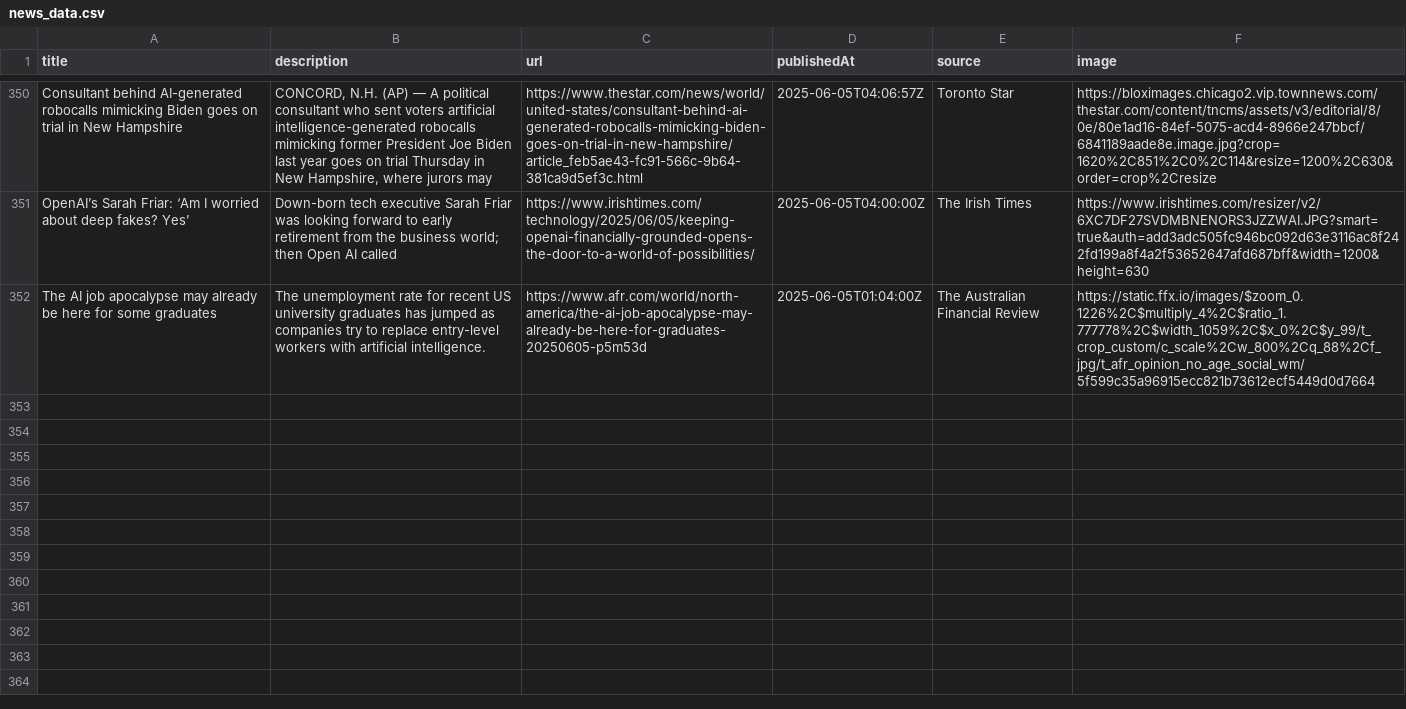
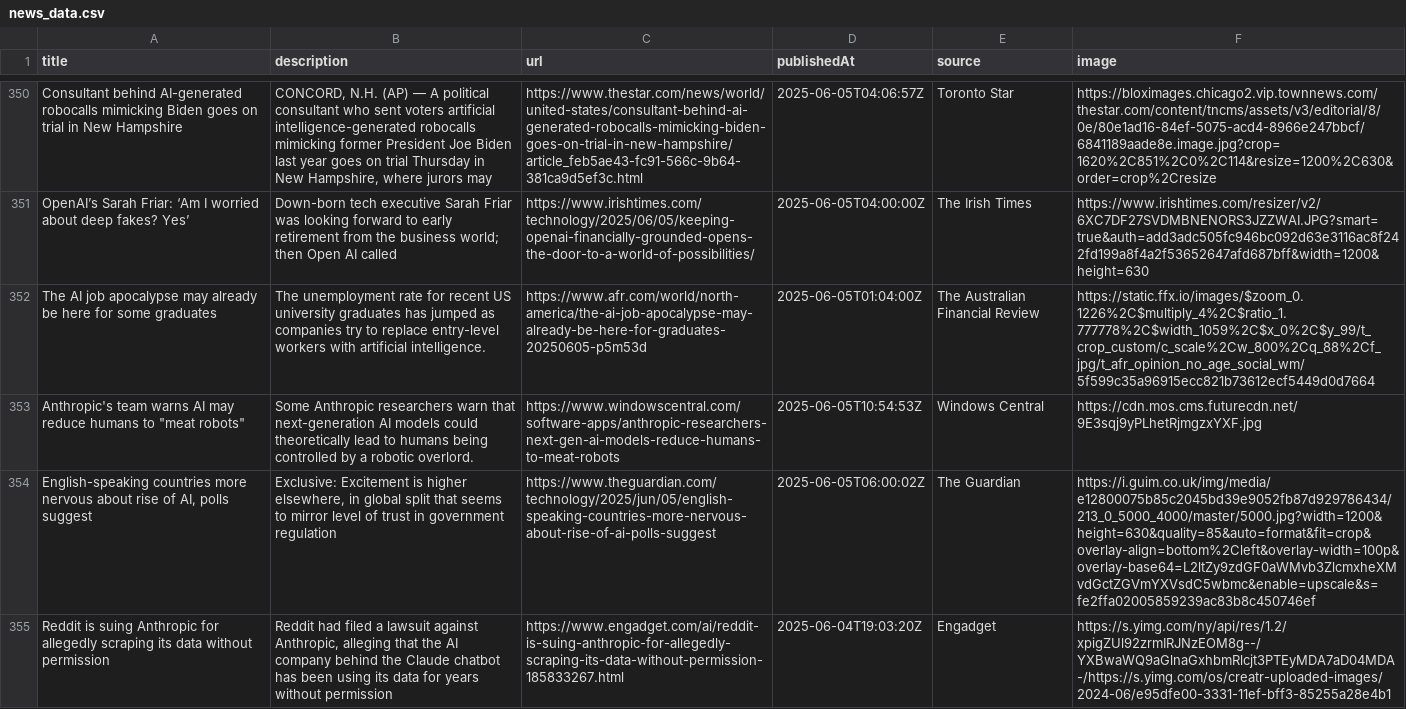
Before and after one commit to sathishkumar2002/ai_news_tracker, a CSV file: data/news_data.csv, drawn as a sheet; only a part is shown, gaps mark what is left out; the diff names each change by its address in the sheet, - before the commit and + after, or states it on an @@ line.

```diff
--- a/data/news_data.csv
+++ b/data/news_data.csv
+row 353: Anthropic's team warns AI may reduce humans to "meat robots" | Some Anthropic researchers warn that next-generation AI models could theoretically lead to humans being controlled by a robotic overlord. | https://www.windowscentral.com/software-apps/anthropic-researchers-next-gen-ai-models-reduce-humans-to-meat-robots | 2025-06-05T10:54:53Z | Windows Central | https://cdn.mos.cms.futurecdn.net/9E3sqj9yPLhetRjmgzxYXF.jpg
+row 354: English-speaking countries more nervous about rise of AI, polls suggest | Exclusive: Excitement is higher elsewhere, in global split that seems to mirror level of trust in government regulation | https://www.theguardian.com/technology/2025/jun/05/english-speaking-countries-more-nervous-about-rise-of-ai-polls-suggest | 2025-06-05T06:00:02Z | The Guardian | https://i.guim.co.uk/img/media/e12800075b85c2045bd39e9052fb87d929786434/213_0_5000_4000/master/5000.jpg?width=1200&height=630&quality=85&auto=format&fit=crop&overlay-align=bottom%2Cleft&overlay-width=100p&overlay-base64=L2ltZy9zdGF0aWMvb3ZlcmxheXMvdGctZGVmYXVsdC5wbmc&enable=upscale&s=fe2ffa02005859239ac83b8c450746ef
+row 355: Reddit is suing Anthropic for allegedly scraping its data without permission | Reddit had filed a lawsuit against Anthropic, alleging that the AI company behind the Claude chatbot has been using its data for years without permission | https://www.engadget.com/ai/reddit-is-suing-anthropic-for-allegedly-scraping-its-data-without-permission-185833267.html | 2025-06-04T19:03:20Z | Engadget | https://s.yimg.com/ny/api/res/1.2/xpigZUl92zrmIRJNzEOM8g--/YXBwaWQ9aGlnaGxhbmRlcjt3PTEyMDA7aD04MDA-/https://s.yimg.com/os/creatr-uploaded-images/2024-06/e95dfe00-3331-11ef-bff3-85255a28e4b1
```
